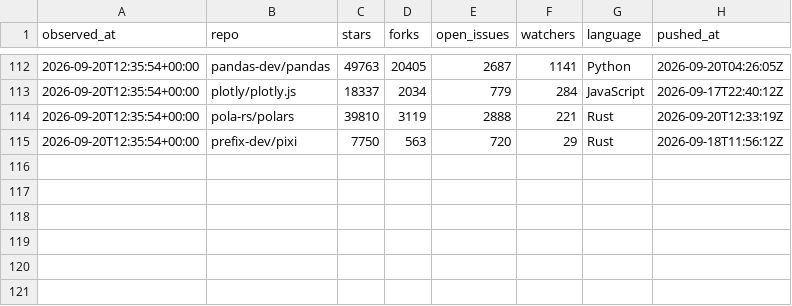
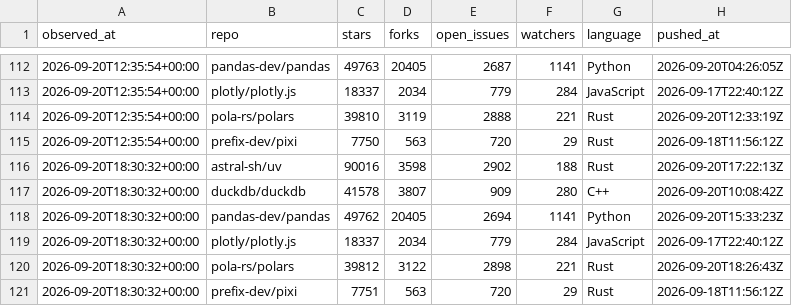
Before and after one commit to jaredgalloway/scrapeboard, a CSV file: data/tidy/github.csv, drawn as a sheet; only a part is shown, gaps mark what is left out; the diff names each change by its address in the sheet, - before the commit and + after, or states it on an @@ line.

```diff
--- a/data/tidy/github.csv
+++ b/data/tidy/github.csv
+row 116: 2026-09-20T18:30:32+00:00 | astral-sh/uv | 90016 | 3598 | 2902 | 188 | Rust | 2026-09-20T17:22:13Z
+row 117: 2026-09-20T18:30:32+00:00 | duckdb/duckdb | 41578 | 3807 | 909 | 280 | C++ | 2026-09-20T10:08:42Z
+row 118: 2026-09-20T18:30:32+00:00 | pandas-dev/pandas | 49762 | 20405 | 2694 | 1141 | Python | 2026-09-20T15:33:23Z
+row 119: 2026-09-20T18:30:32+00:00 | plotly/plotly.js | 18337 | 2034 | 779 | 284 | JavaScript | 2026-09-17T22:40:12Z
+row 120: 2026-09-20T18:30:32+00:00 | pola-rs/polars | 39812 | 3122 | 2898 | 221 | Rust | 2026-09-20T18:26:43Z
+row 121: 2026-09-20T18:30:32+00:00 | prefix-dev/pixi | 7751 | 563 | 720 | 29 | Rust | 2026-09-18T11:56:12Z
```
Also changed, not shown: data/tidy/hackernews.csv, data/tidy/open_meteo.csv, 4 other files.
